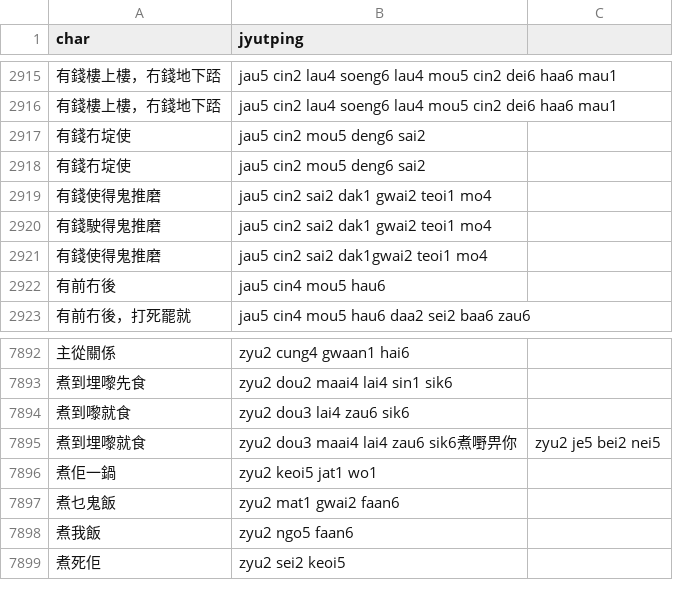
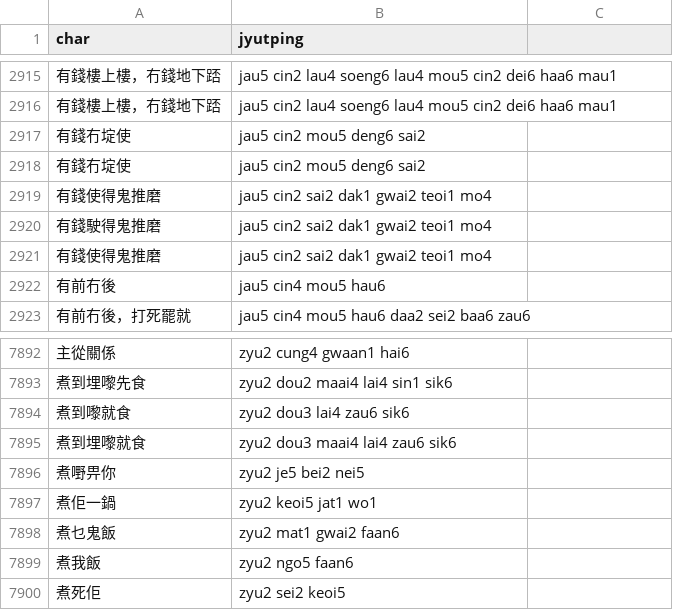
Before and after one commit to CanCLID/rime-cantonese-upstream, a CSV file: phrase_fragment.csv, drawn as a sheet; only a part is shown, gaps mark what is left out.

```diff
--- a/phrase_fragment.csv
+++ b/phrase_fragment.csv
@@ -2920,3 +2920,3 @@ char,jyutping
 有錢駛得鬼推磨,jau5 cin2 sai2 dak1 gwai2 teoi1 mo4
-有錢使得鬼推磨,jau5 cin2 sai2 dak1gwai2 teoi1 mo4
+有錢使得鬼推磨,jau5 cin2 sai2 dak1 gwai2 teoi1 mo4
 有前冇後,jau5 cin4 mou5 hau6
@@ -7894,3 +7894,4 @@ char,jyutping
 煮到嚟就食,zyu2 dou3 lai4 zau6 sik6
-煮到埋嚟就食,zyu2 dou3 maai4 lai4 zau6 sik6煮嘢畀你,zyu2 je5 bei2 nei5
+煮到埋嚟就食,zyu2 dou3 maai4 lai4 zau6 sik6
+煮嘢畀你,zyu2 je5 bei2 nei5
 煮佢一鍋,zyu2 keoi5 jat1 wo1
```
Also changed, not shown: char.csv, 1 other file.
